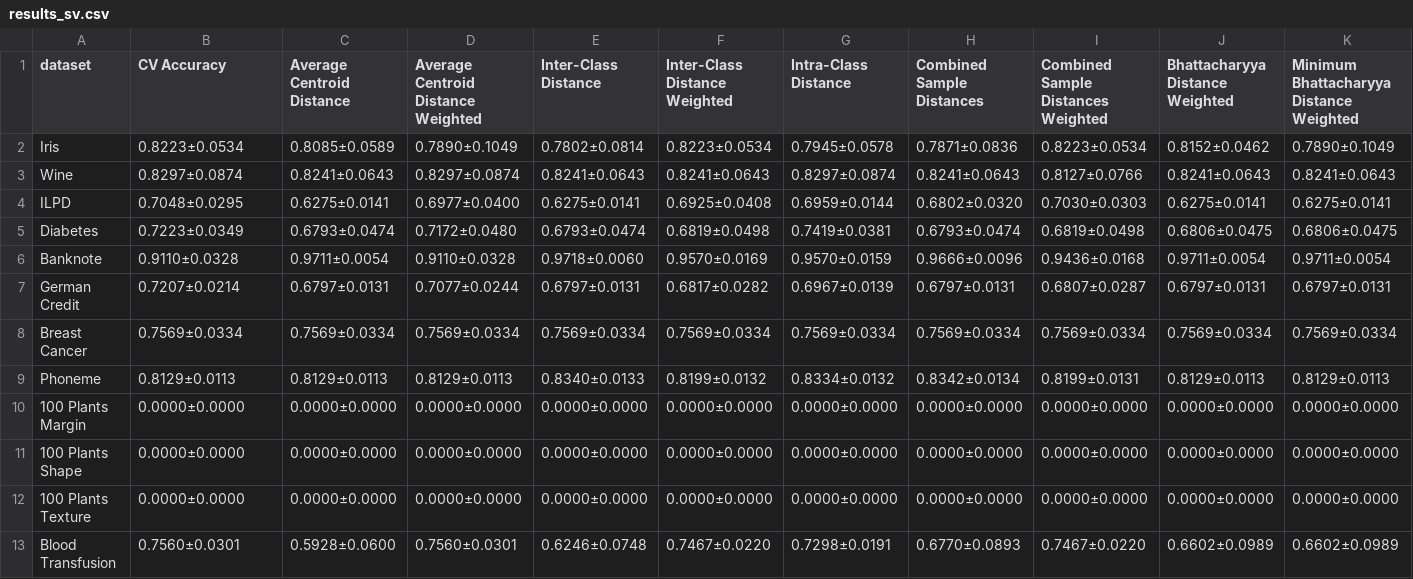
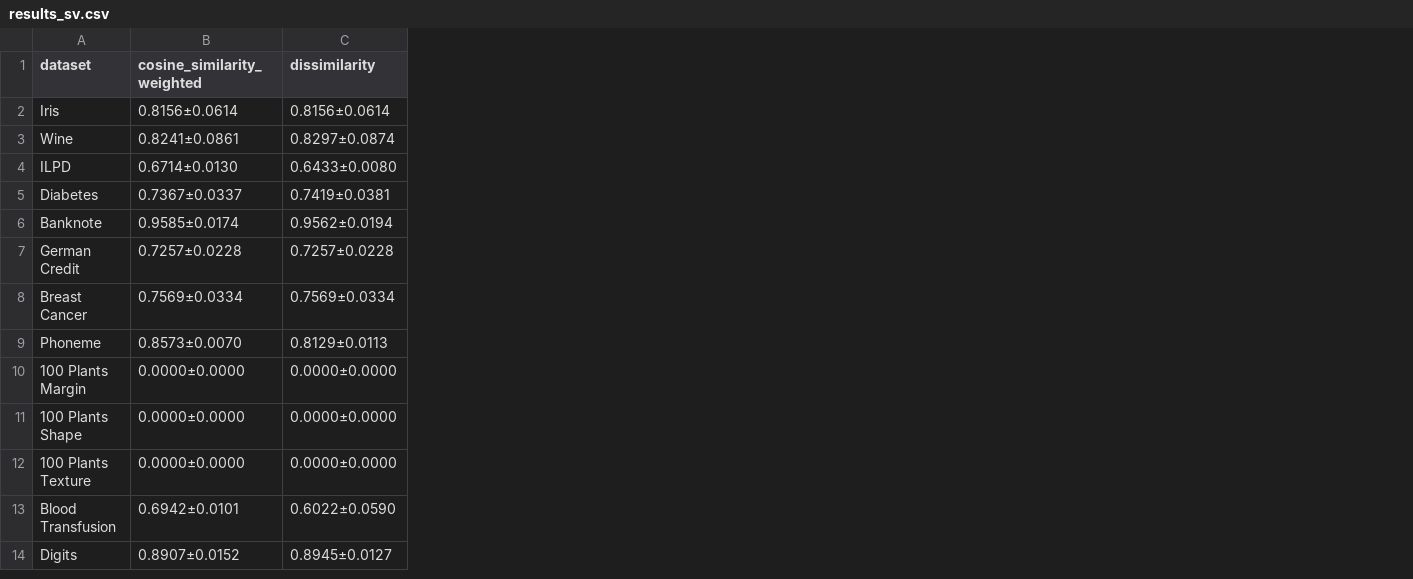
Before and after one commit to eduardo-ufmg/semana-conhecimento, a CSV file: results_sv.csv, drawn as a sheet; only a part is shown; removed rows and columns are numbered as before the commit, all else as after; rows hold the shown columns only; the diff covers the shown part only; the diff names each change by its address in the sheet, - before the commit and + after, or states it on an @@ line.

```diff
--- a/results_sv.csv
+++ b/results_sv.csv
-column D, rows 1-13: Average Centroid Distance Weighted | 0.7890±0.1049 | 0.8297±0.0874 | 0.6977±0.0400 | 0.7172±0.0480 | 0.9110±0.0328 | 0.7077±0.0244 | 0.7569±0.0334 | 0.8129±0.0113 | 0.0000±0.0000 | 0.0000±0.0000 | 0.0000±0.0000 | 0.7560±0.0301
-column E (Inter-Class Distance), rows 2-13: 0.7802±0.0814 | 0.8241±0.0643 | 0.6275±0.0141 | 0.6793±0.0474 | 0.9718±0.0060 | 0.6797±0.0131 | 0.7569±0.0334 | 0.8340±0.0133 | 0.0000±0.0000 | 0.0000±0.0000 | 0.0000±0.0000 | 0.6246±0.0748
-column F (Inter-Class Distance Weighted), rows 2-13: 0.8223±0.0534 | 0.8241±0.0643 | 0.6925±0.0408 | 0.6819±0.0498 | 0.9570±0.0169 | 0.6817±0.0282 | 0.7569±0.0334 | 0.8199±0.0132 | 0.0000±0.0000 | 0.0000±0.0000 | 0.0000±0.0000 | 0.7467±0.0220
-column G (Intra-Class Distance), rows 2-13: 0.7945±0.0578 | 0.8297±0.0874 | 0.6959±0.0144 | 0.7419±0.0381 | 0.9570±0.0159 | 0.6967±0.0139 | 0.7569±0.0334 | 0.8334±0.0132 | 0.0000±0.0000 | 0.0000±0.0000 | 0.0000±0.0000 | 0.7298±0.0191
-column H (Combined Sample Distances), rows 2-13: 0.7871±0.0836 | 0.8241±0.0643 | 0.6802±0.0320 | 0.6793±0.0474 | 0.9666±0.0096 | 0.6797±0.0131 | 0.7569±0.0334 | 0.8342±0.0134 | 0.0000±0.0000 | 0.0000±0.0000 | 0.0000±0.0000 | 0.6770±0.0893
-column I, rows 1-13: Combined Sample Distances Weighted | 0.8223±0.0534 | 0.8127±0.0766 | 0.7030±0.0303 | 0.6819±0.0498 | 0.9436±0.0168 | 0.6807±0.0287 | 0.7569±0.0334 | 0.8199±0.0131 | 0.0000±0.0000 | 0.0000±0.0000 | 0.0000±0.0000 | 0.7467±0.0220
-column J (Bhattacharyya Distance Weighted), rows 2-13: 0.8152±0.0462 | 0.8241±0.0643 | 0.6275±0.0141 | 0.6806±0.0475 | 0.9711±0.0054 | 0.6797±0.0131 | 0.7569±0.0334 | 0.8129±0.0113 | 0.0000±0.0000 | 0.0000±0.0000 | 0.0000±0.0000 | 0.6602±0.0989
-column K, rows 1-13: Minimum Bhattacharyya Distance Weighted | 0.7890±0.1049 | 0.8241±0.0643 | 0.6275±0.0141 | 0.6806±0.0475 | 0.9711±0.0054 | 0.6797±0.0131 | 0.7569±0.0334 | 0.8129±0.0113 | 0.0000±0.0000 | 0.0000±0.0000 | 0.0000±0.0000 | 0.6602±0.0989
-B1: CV Accuracy
+B1: cosine_similarity_weighted
-C1: Average Centroid Distance
+C1: dissimilarity
-B2 (cosine_similarity_weighted): 0.8223±0.0534
+B2 (cosine_similarity_weighted): 0.8156±0.0614
-C2 (dissimilarity): 0.8085±0.0589
+C2 (dissimilarity): 0.8156±0.0614
-B3 (cosine_similarity_weighted): 0.8297±0.0874
+B3 (cosine_similarity_weighted): 0.8241±0.0861
-C3 (dissimilarity): 0.8241±0.0643
+C3 (dissimilarity): 0.8297±0.0874
-B4 (cosine_similarity_weighted): 0.7048±0.0295
+B4 (cosine_similarity_weighted): 0.6714±0.0130
-C4 (dissimilarity): 0.6275±0.0141
+C4 (dissimilarity): 0.6433±0.0080
-B5 (cosine_similarity_weighted): 0.7223±0.0349
+B5 (cosine_similarity_weighted): 0.7367±0.0337
-C5 (dissimilarity): 0.6793±0.0474
+C5 (dissimilarity): 0.7419±0.0381
-B6 (cosine_similarity_weighted): 0.9110±0.0328
+B6 (cosine_similarity_weighted): 0.9585±0.0174
-C6 (dissimilarity): 0.9711±0.0054
+C6 (dissimilarity): 0.9562±0.0194
-B7 (cosine_similarity_weighted): 0.7207±0.0214
+B7 (cosine_similarity_weighted): 0.7257±0.0228
-C7 (dissimilarity): 0.6797±0.0131
+C7 (dissimilarity): 0.7257±0.0228
-B9 (cosine_similarity_weighted): 0.8129±0.0113
+B9 (cosine_similarity_weighted): 0.8573±0.0070
-B13 (cosine_similarity_weighted): 0.7560±0.0301
+B13 (cosine_similarity_weighted): 0.6942±0.0101
-C13 (dissimilarity): 0.5928±0.0600
+C13 (dissimilarity): 0.6022±0.0590
+row 14: Digits | 0.8907±0.0152 | 0.8945±0.0127
```
Also changed, not shown: 1 removed column elsewhere in this file, results_rbf.csv, 2 other files.
